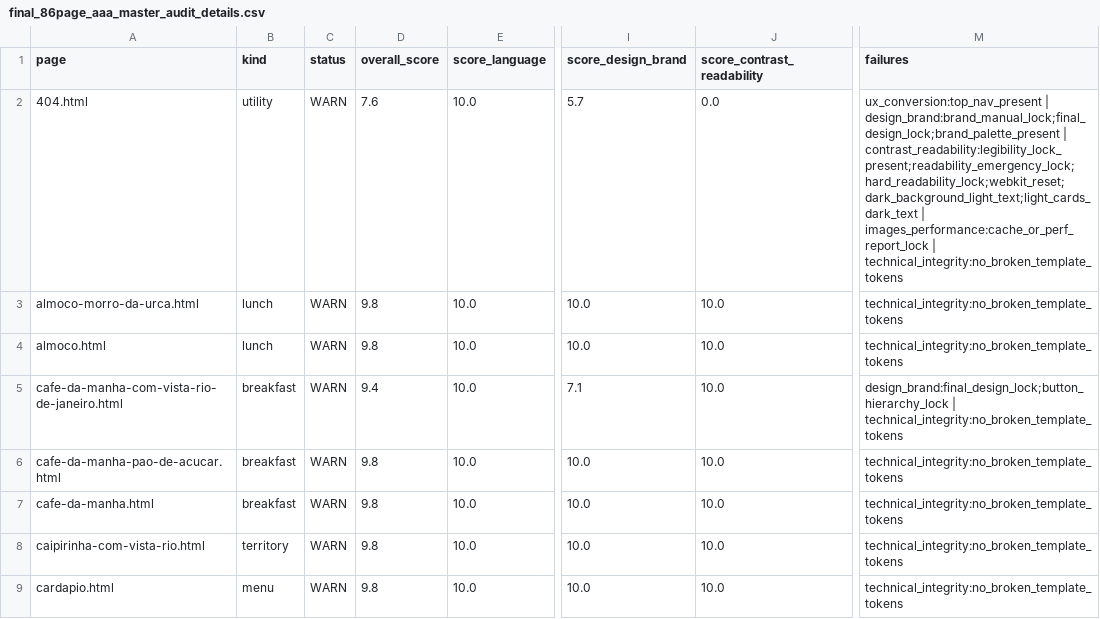
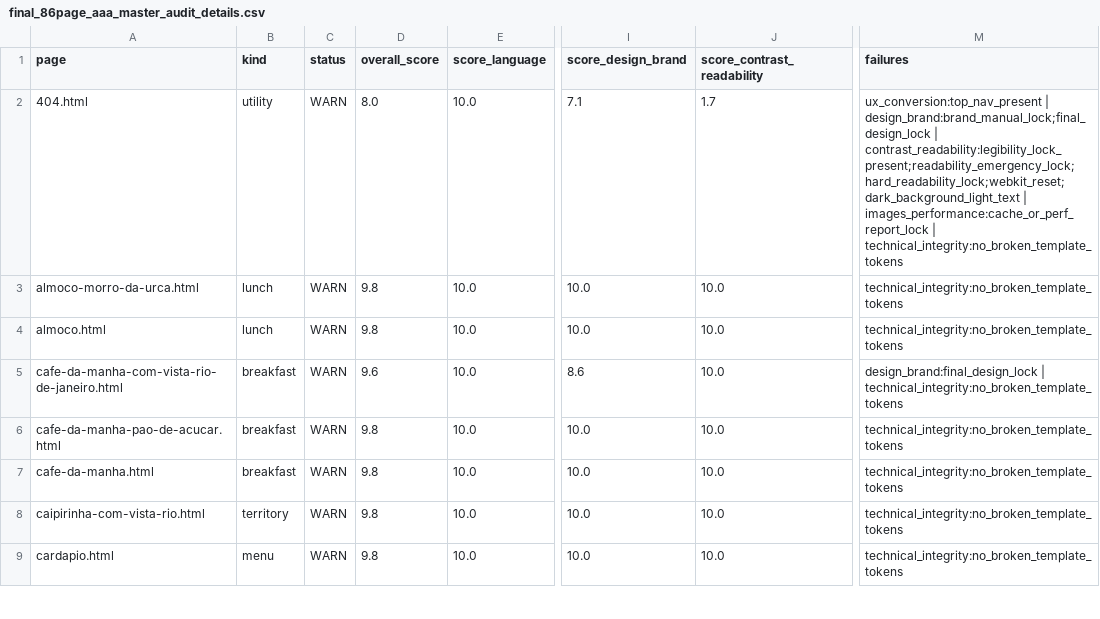
Before and after one commit to LeoRangel22/embaixada-carioca, a CSV file: _audit_reports/final_86page_aaa_master_audit_details.csv, drawn as a sheet; only a part is shown, gaps mark what is left out; the diff covers the shown part only; the diff names each change by its address in the sheet, - before the commit and + after, or states it on an @@ line.

```diff
--- a/_audit_reports/final_86page_aaa_master_audit_details.csv
+++ b/_audit_reports/final_86page_aaa_master_audit_details.csv
-D2 (overall_score): 7.6
+D2 (overall_score): 8.0
-I2 (score_design_brand): 5.7
+I2 (score_design_brand): 7.1
-J2 (score_contrast_readability): 0.0
+J2 (score_contrast_readability): 1.7
-M2 (failures): ux_conversion:top_nav_present | design_brand:brand_manual_lock;final_design_lock;brand_palette_present | contrast_readability:legibility_lock_present;readability_emergency_lock;hard_readability_lock;webkit_reset;dark_background_light_text;light_cards_dark_text | images_performance:cache_or_perf_report_lock…
+M2 (failures): ux_conversion:top_nav_present | design_brand:brand_manual_lock;final_design_lock | contrast_readability:legibility_lock_present;readability_emergency_lock;hard_readability_lock;webkit_reset;dark_background_light_text | images_performance:cache_or_perf_report_lock…
-D5 (overall_score): 9.4
+D5 (overall_score): 9.6
-I5 (score_design_brand): 7.1
+I5 (score_design_brand): 8.6
-M5 (failures): design_brand:final_design_lock;button_hierarchy_lock | technical_integrity:no_broken_template_tokens
+M5 (failures): design_brand:final_design_lock | technical_integrity:no_broken_template_tokens
```
Also changed, not shown: 94 edited cells elsewhere in this file, 36 other files.
